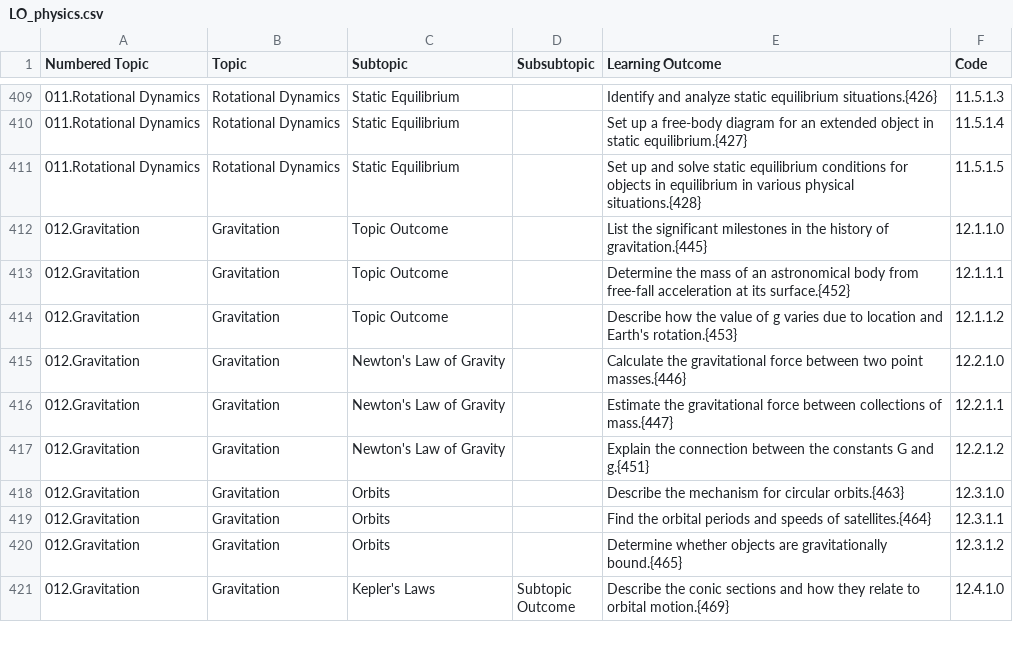
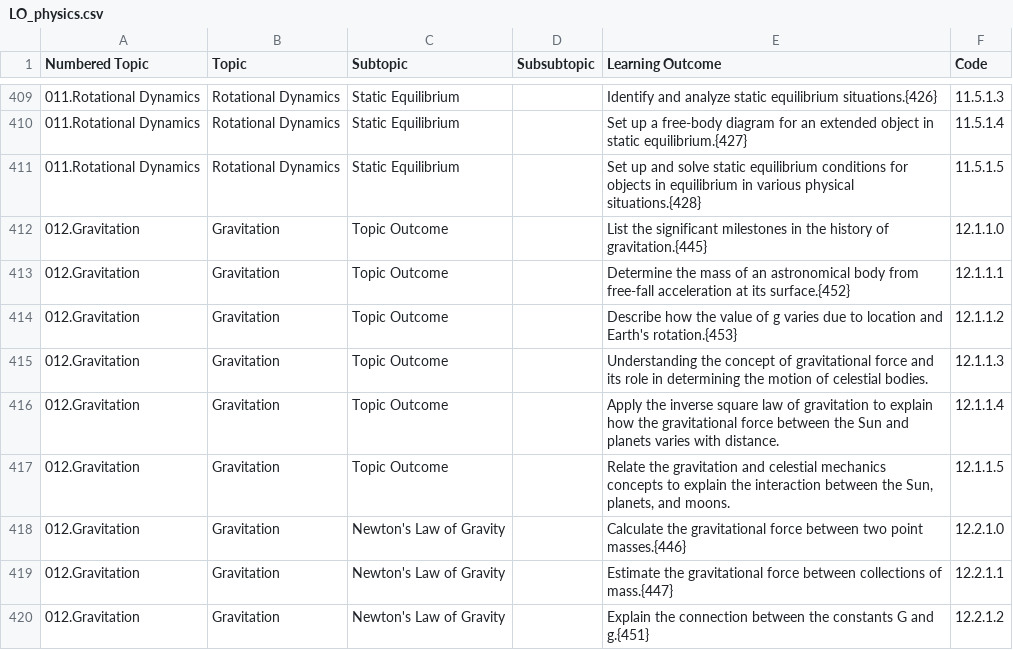
Before and after one commit to open-resources/learning_outcomes, a CSV file: outputs_csv/LO_physics.csv, drawn as a sheet; only a part is shown, gaps mark what is left out; the shorter side is filled out with more unchanged rows.

Commit message:
Run GH Action to process learning outcomes

```diff
--- a/outputs_csv/LO_physics.csv
+++ b/outputs_csv/LO_physics.csv
@@ -414,2 +414,5 @@ Numbered Topic,Topic,Subtopic,Subsubtopic,Learning Outcome,Code
 012.Gravitation,Gravitation,Topic Outcome,,Describe how the value of g varies due to location and Earth's rotation.{453},12.1.1.2
+012.Gravitation,Gravitation,Topic Outcome,,Understanding the concept of gravitational force and its role in determining the motion of celestial bodies.,12.1.1.3
+012.Gravitation,Gravitation,Topic Outcome,,Apply the inverse square law of gravitation to explain how the gravitational force between the Sun and planets varies with distance.,12.1.1.4
+012.Gravitation,Gravitation,Topic Outcome,,"Relate the gravitation and celestial mechanics concepts to explain the interaction between the Sun, planets, and moons.",12.1.1.5
 012.Gravitation,Gravitation,Newton's Law of Gravity,,Calculate the gravitational force between two point masses.{446},12.2.1.0
```
